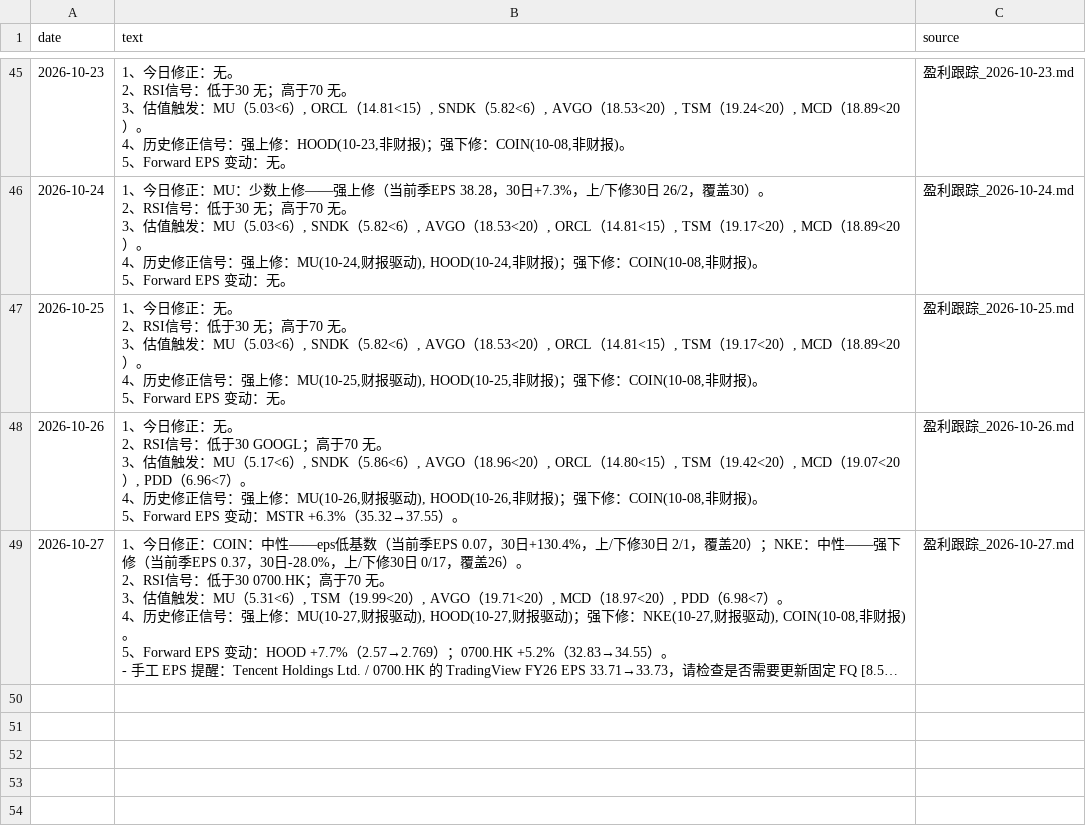
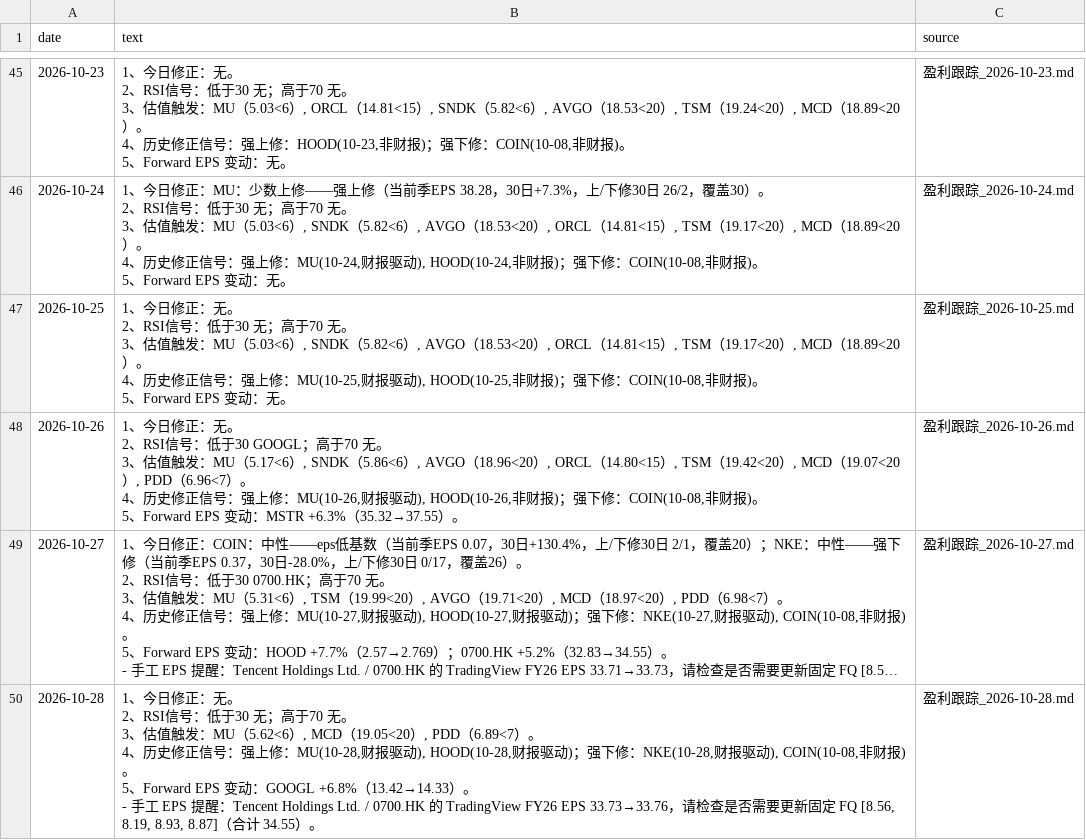
Before and after one commit to cool1990/invest-dashboard_v1, a CSV file: data/earnings/summary.csv, drawn as a sheet; only a part is shown, gaps mark what is left out; long unchanged cells end in …; ↵ is a line break in a cell; the diff names each change by its address in the sheet, - before the commit and + after, or states it on an @@ line.

```diff
--- a/data/earnings/summary.csv
+++ b/data/earnings/summary.csv
+row 50: 2026-10-28 | 1、今日修正：无。 ↵ 2、RSI信号：低于30 无；高于70 无。 ↵ 3、估值触发：MU（5.62<6）, MCD（19.05<20）, PDD（6.89<7）。 ↵ 4、历史修正信号：强上修：MU(10-28,财报驱动), HOOD(10-28,财报驱动)；强下修：NKE(10-28,财报驱动), COIN(10-08,非财报)。 ↵ 5、Forward EPS 变动：GOOGL +6.8%（13.42→14.33）。 ↵ - 手工 EPS 提醒：Tencent Holdings Ltd. / 0700.HK 的 TradingView FY26 EPS 33.73→33.76，请检查是否需要更新固定 FQ [8.56, 8.19, 8.93, 8.87]（合计 34.55）。 | 盈利跟踪_2026-10-28.md
```
Also changed, not shown: data/earnings/daily.csv, data/filings/announcements.csv, 3 other files.
